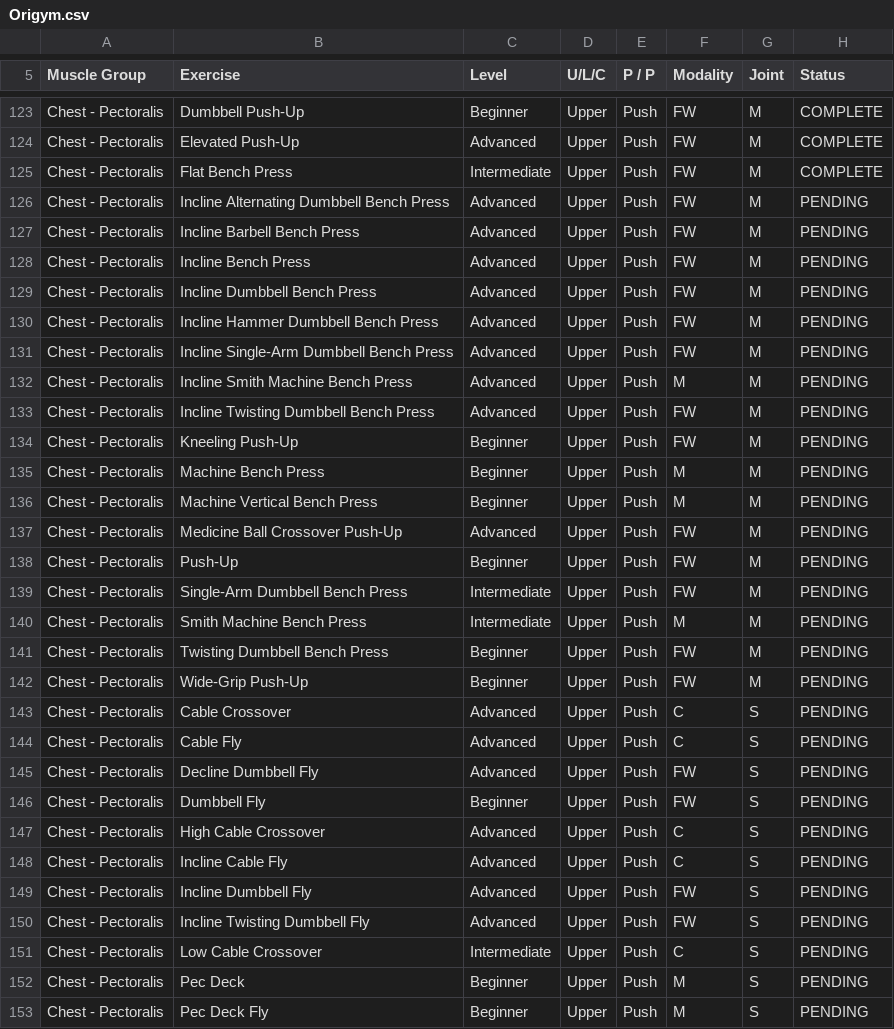
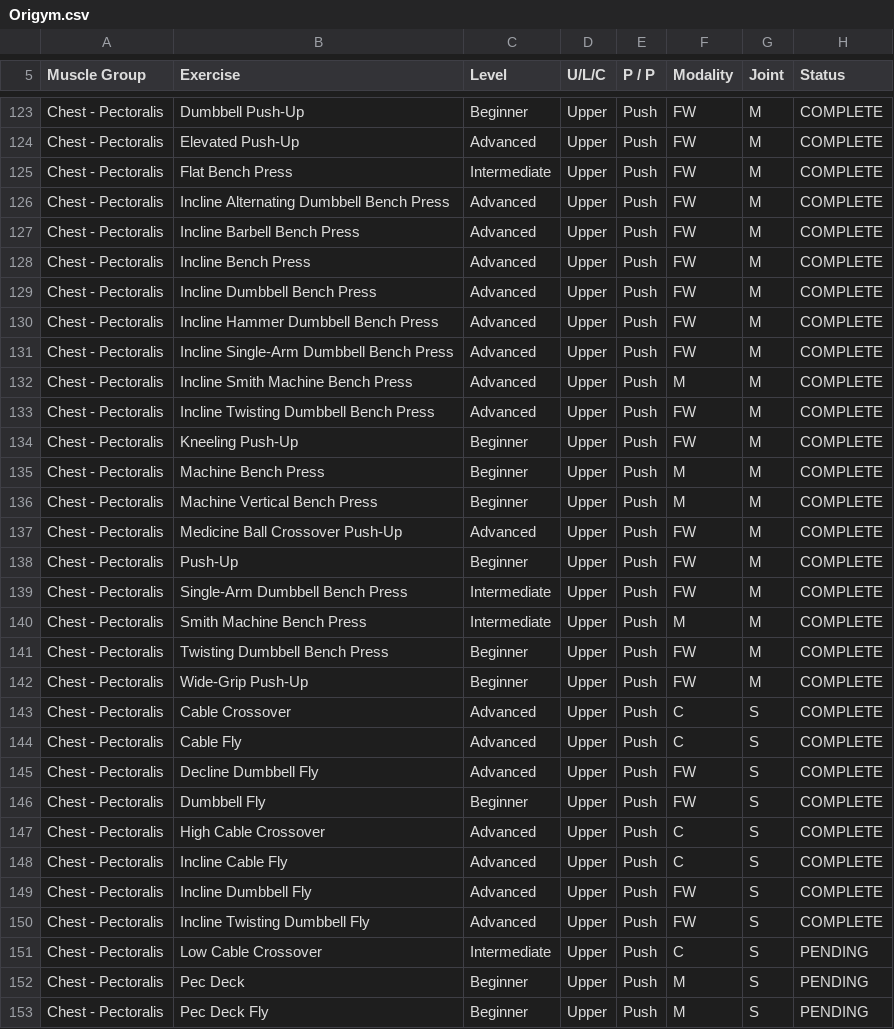
Before and after one commit to coachwhitt/002---Exercise-Templates, a CSV file: Origym.csv, drawn as a sheet; only a part is shown, gaps mark what is left out.

```diff
--- a/Origym.csv
+++ b/Origym.csv
@@ -125,27 +125,27 @@ Chest - Pectoralis,Elevated Push-Up,Advanced,Upper,Push,FW,M,COMPLETE
 Chest - Pectoralis,Flat Bench Press,Intermediate,Upper,Push,FW,M,COMPLETE
-Chest - Pectoralis,Incline Alternating Dumbbell Bench Press,Advanced,Upper,Push,FW,M,PENDING
-Chest - Pectoralis,Incline Barbell Bench Press,Advanced,Upper,Push,FW,M,PENDING
-Chest - Pectoralis,Incline Bench Press,Advanced,Upper,Push,FW,M,PENDING
-Chest - Pectoralis,Incline Dumbbell Bench Press,Advanced,Upper,Push,FW,M,PENDING
-Chest - Pectoralis,Incline Hammer Dumbbell Bench Press,Advanced,Upper,Push,FW,M,PENDING
-Chest - Pectoralis,Incline Single-Arm Dumbbell Bench Press,Advanced,Upper,Push,FW,M,PENDING
-Chest - Pectoralis,Incline Smith Machine Bench Press,Advanced,Upper,Push,M,M,PENDING
-Chest - Pectoralis,Incline Twisting Dumbbell Bench Press,Advanced,Upper,Push,FW,M,PENDING
-Chest - Pectoralis,Kneeling Push-Up,Beginner,Upper,Push,FW,M,PENDING
-Chest - Pectoralis,Machine Bench Press,Beginner,Upper,Push,M,M,PENDING
-Chest - Pectoralis,Machine Vertical Bench Press,Beginner,Upper,Push,M,M,PENDING
-Chest - Pectoralis,Medicine Ball Crossover Push-Up,Advanced,Upper,Push,FW,M,PENDING
-Chest - Pectoralis,Push-Up,Beginner,Upper,Push,FW,M,PENDING
-Chest - Pectoralis,Single-Arm Dumbbell Bench Press,Intermediate,Upper,Push,FW,M,PENDING
-Chest - Pectoralis,Smith Machine Bench Press,Intermediate,Upper,Push,M,M,PENDING
-Chest - Pectoralis,Twisting Dumbbell Bench Press,Beginner,Upper,Push,FW,M,PENDING
-Chest - Pectoralis,Wide-Grip Push-Up,Beginner,Upper,Push,FW,M,PENDING
-Chest - Pectoralis,Cable Crossover,Advanced,Upper,Push,C,S,PENDING
-Chest - Pectoralis,Cable Fly,Advanced,Upper,Push,C,S,PENDING
-Chest - Pectoralis,Decline Dumbbell Fly,Advanced,Upper,Push,FW,S,PENDING
-Chest - Pectoralis,Dumbbell Fly,Beginner,Upper,Push,FW,S,PENDING
-Chest - Pectoralis,High Cable Crossover,Advanced,Upper,Push,C,S,PENDING
-Chest - Pectoralis,Incline Cable Fly,Advanced,Upper,Push,C,S,PENDING
-Chest - Pectoralis,Incline Dumbbell Fly,Advanced,Upper,Push,FW,S,PENDING
-Chest - Pectoralis,Incline Twisting Dumbbell Fly,Advanced,Upper,Push,FW,S,PENDING
+Chest - Pectoralis,Incline Alternating Dumbbell Bench Press,Advanced,Upper,Push,FW,M,COMPLETE
+Chest - Pectoralis,Incline Barbell Bench Press,Advanced,Upper,Push,FW,M,COMPLETE
+Chest - Pectoralis,Incline Bench Press,Advanced,Upper,Push,FW,M,COMPLETE
+Chest - Pectoralis,Incline Dumbbell Bench Press,Advanced,Upper,Push,FW,M,COMPLETE
+Chest - Pectoralis,Incline Hammer Dumbbell Bench Press,Advanced,Upper,Push,FW,M,COMPLETE
+Chest - Pectoralis,Incline Single-Arm Dumbbell Bench Press,Advanced,Upper,Push,FW,M,COMPLETE
+Chest - Pectoralis,Incline Smith Machine Bench Press,Advanced,Upper,Push,M,M,COMPLETE
+Chest - Pectoralis,Incline Twisting Dumbbell Bench Press,Advanced,Upper,Push,FW,M,COMPLETE
+Chest - Pectoralis,Kneeling Push-Up,Beginner,Upper,Push,FW,M,COMPLETE
+Chest - Pectoralis,Machine Bench Press,Beginner,Upper,Push,M,M,COMPLETE
+Chest - Pectoralis,Machine Vertical Bench Press,Beginner,Upper,Push,M,M,COMPLETE
+Chest - Pectoralis,Medicine Ball Crossover Push-Up,Advanced,Upper,Push,FW,M,COMPLETE
+Chest - Pectoralis,Push-Up,Beginner,Upper,Push,FW,M,COMPLETE
+Chest - Pectoralis,Single-Arm Dumbbell Bench Press,Intermediate,Upper,Push,FW,M,COMPLETE
+Chest - Pectoralis,Smith Machine Bench Press,Intermediate,Upper,Push,M,M,COMPLETE
+Chest - Pectoralis,Twisting Dumbbell Bench Press,Beginner,Upper,Push,FW,M,COMPLETE
+Chest - Pectoralis,Wide-Grip Push-Up,Beginner,Upper,Push,FW,M,COMPLETE
+Chest - Pectoralis,Cable Crossover,Advanced,Upper,Push,C,S,COMPLETE
+Chest - Pectoralis,Cable Fly,Advanced,Upper,Push,C,S,COMPLETE
+Chest - Pectoralis,Decline Dumbbell Fly,Advanced,Upper,Push,FW,S,COMPLETE
+Chest - Pectoralis,Dumbbell Fly,Beginner,Upper,Push,FW,S,COMPLETE
+Chest - Pectoralis,High Cable Crossover,Advanced,Upper,Push,C,S,COMPLETE
+Chest - Pectoralis,Incline Cable Fly,Advanced,Upper,Push,C,S,COMPLETE
+Chest - Pectoralis,Incline Dumbbell Fly,Advanced,Upper,Push,FW,S,COMPLETE
+Chest - Pectoralis,Incline Twisting Dumbbell Fly,Advanced,Upper,Push,FW,S,COMPLETE
 Chest - Pectoralis,Low Cable Crossover,Intermediate,Upper,Push,C,S,PENDING
```
Also changed, not shown: 19 other files.
